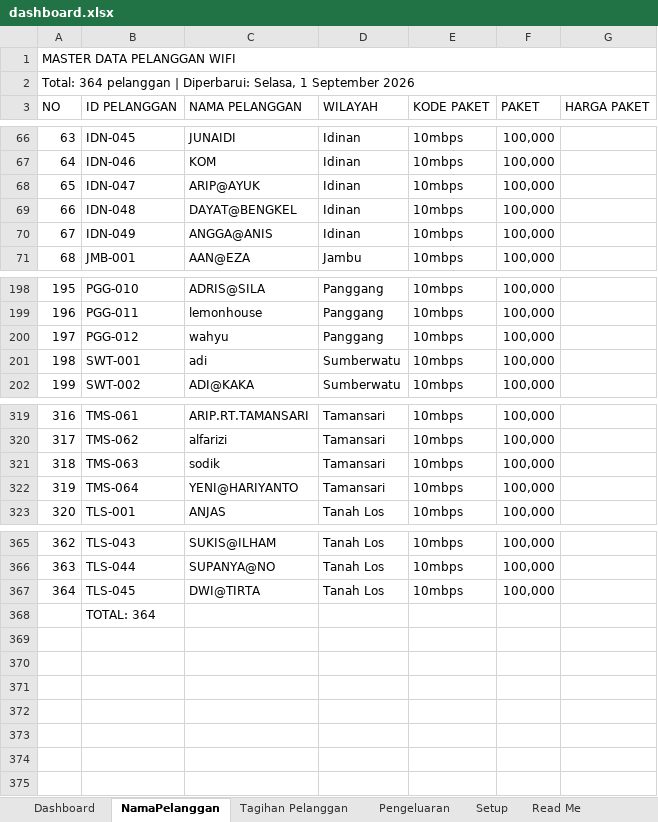
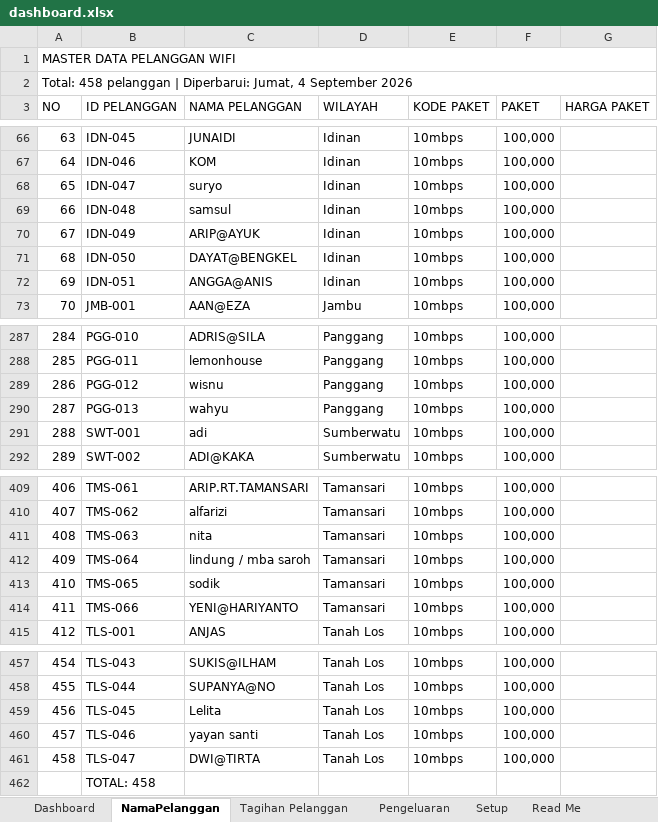
Before and after one commit to IdeaQru/laporan-billing-fira, an Excel workbook: dashboard.xlsx, sheet NamaPelanggan, drawn as a sheet; only a part is shown, gaps mark what is left out; values as stored, in another font and other column widths than the file's, no cell formats; addresses are those after the commit; the diff covers the shown part only; the diff names each change by its address in the sheet, - before the commit and + after, or states it on an @@ line.

```diff
--- a/dashboard.xlsx (sheet NamaPelanggan)
+++ b/dashboard.xlsx (sheet NamaPelanggan)
@@ column A (NO) renumbered between rows 2 and 459 @@
-C68 (NAMA PELANGGAN): ARIP@AYUK
+C68 (NAMA PELANGGAN): suryo
-C69 (NAMA PELANGGAN): DAYAT@BENGKEL
+C69 (NAMA PELANGGAN): samsul
-C70 (NAMA PELANGGAN): ANGGA@ANIS
+C70 (NAMA PELANGGAN): ARIP@AYUK
+row 71: 68 | IDN-050 | DAYAT@BENGKEL | Idinan | 10mbps | 100,000
+row 72: 69 | IDN-051 | ANGGA@ANIS | Idinan | 10mbps | 100,000
-C289 (NAMA PELANGGAN): wahyu
+C289 (NAMA PELANGGAN): wisnu
+row 290: 287 | PGG-013 | wahyu | Panggang | 10mbps | 100,000
-C411 (NAMA PELANGGAN): sodik
+C411 (NAMA PELANGGAN): nita
-C412 (NAMA PELANGGAN): YENI@HARIYANTO
+C412 (NAMA PELANGGAN): lindung / mba saroh
+row 413: 410 | TMS-065 | sodik | Tamansari | 10mbps | 100,000
+row 414: 411 | TMS-066 | YENI@HARIYANTO | Tamansari | 10mbps | 100,000
-C459 (NAMA PELANGGAN): DWI@TIRTA
+C459 (NAMA PELANGGAN): Lelita
+row 460: 457 | TLS-046 | yayan santi | Tanah Los | 10mbps | 100,000
+row 461: 458 | TLS-047 | DWI@TIRTA | Tanah Los | 10mbps | 100,000
-B462 (ID PELANGGAN): TOTAL: 364
+B462 (ID PELANGGAN): TOTAL: 458
```
Also changed, not shown: 87 added rows and 40 edited cells elsewhere in this sheet, sheet Tagihan Pelanggan, sheet Dashboard, sheet Pengeluaran, sheet Read Me, cell formats, 7 other files.
